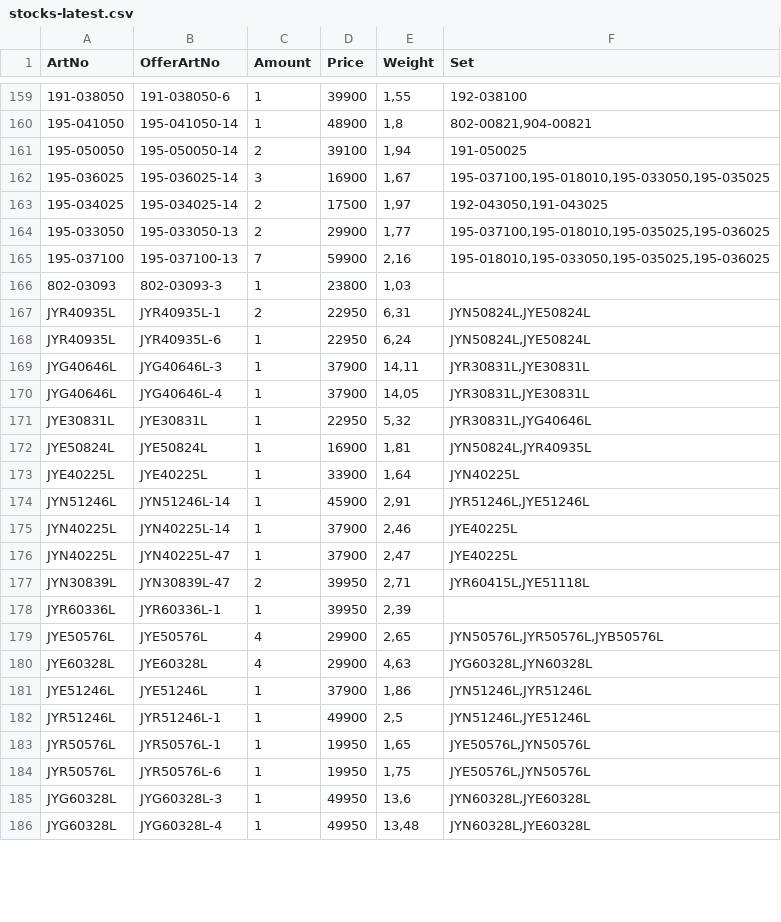
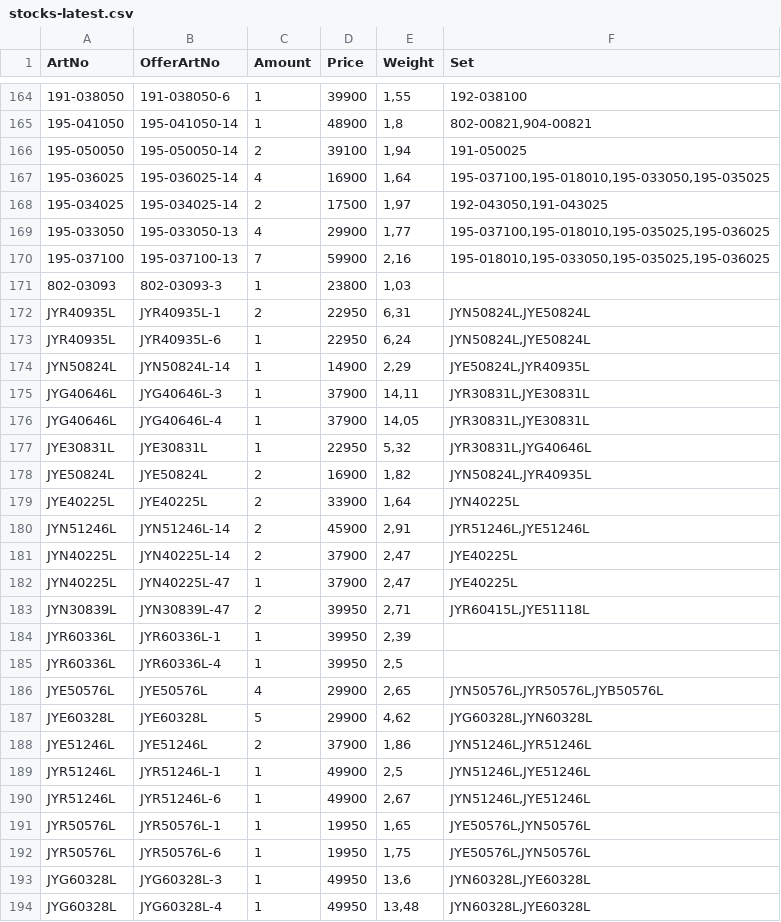
Before and after one commit to KodBuster/SINONIM-1C, a CSV file: data/stocks-latest.csv, drawn as a sheet; only a part is shown, gaps mark what is left out; the diff covers the shown part only.

Commit message:
chore: stocks.csv from FTP (6b031f3f)

```diff
--- a/data/stocks-latest.csv
+++ b/data/stocks-latest.csv
@@ -161,5 +166,5 @@
 195-050050;195-050050-14;2;39100;1,94;191-050025
-195-036025;195-036025-14;3;16900;1,67;195-037100,195-018010,195-033050,195-035025
+195-036025;195-036025-14;4;16900;1,64;195-037100,195-018010,195-033050,195-035025
 195-034025;195-034025-14;2;17500;1,97;192-043050,191-043025
-195-033050;195-033050-13;2;29900;1,77;195-037100,195-018010,195-035025,195-036025
+195-033050;195-033050-13;4;29900;1,77;195-037100,195-018010,195-035025,195-036025
 195-037100;195-037100-13;7;59900;2,16;195-018010,195-033050,195-035025,195-036025
@@ -168,2 +173,3 @@ JYR40935L;JYR40935L-1;2;22950;6,31;JYN50824L,JYE50824L
 JYR40935L;JYR40935L-6;1;22950;6,24;JYN50824L,JYE50824L
+JYN50824L;JYN50824L-14;1;14900;2,29;JYE50824L,JYR40935L
 JYG40646L;JYG40646L-3;1;37900;14,11;JYR30831L,JYE30831L
@@ -171,6 +177,6 @@ JYG40646L;JYG40646L-4;1;37900;14,05;JYR30831L,JYE30831L
 JYE30831L;JYE30831L;1;22950;5,32;JYR30831L,JYG40646L
-JYE50824L;JYE50824L;1;16900;1,81;JYN50824L,JYR40935L
-JYE40225L;JYE40225L;1;33900;1,64;JYN40225L
-JYN51246L;JYN51246L-14;1;45900;2,91;JYR51246L,JYE51246L
-JYN40225L;JYN40225L-14;1;37900;2,46;JYE40225L
+JYE50824L;JYE50824L;2;16900;1,82;JYN50824L,JYR40935L
+JYE40225L;JYE40225L;2;33900;1,64;JYN40225L
+JYN51246L;JYN51246L-14;2;45900;2,91;JYR51246L,JYE51246L
+JYN40225L;JYN40225L-14;2;37900;2,47;JYE40225L
 JYN40225L;JYN40225L-47;1;37900;2,47;JYE40225L
@@ -178,6 +184,8 @@ JYN30839L;JYN30839L-47;2;39950;2,71;JYR60415L,JYE51118L
 JYR60336L;JYR60336L-1;1;39950;2,39;
+JYR60336L;JYR60336L-4;1;39950;2,5;
 JYE50576L;JYE50576L;4;29900;2,65;JYN50576L,JYR50576L,JYB50576L
-JYE60328L;JYE60328L;4;29900;4,63;JYG60328L,JYN60328L
-JYE51246L;JYE51246L;1;37900;1,86;JYN51246L,JYR51246L
+JYE60328L;JYE60328L;5;29900;4,62;JYG60328L,JYN60328L
+JYE51246L;JYE51246L;2;37900;1,86;JYN51246L,JYR51246L
 JYR51246L;JYR51246L-1;1;49900;2,5;JYN51246L,JYE51246L
+JYR51246L;JYR51246L-6;1;49900;2,67;JYN51246L,JYE51246L
 JYR50576L;JYR50576L-1;1;19950;1,65;JYE50576L,JYN50576L
```
Also changed, not shown: 5 added rows and 19 edited cells elsewhere in this file.
